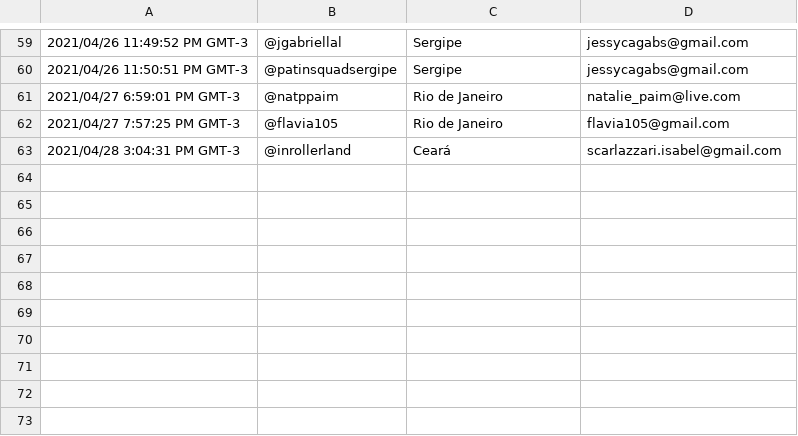
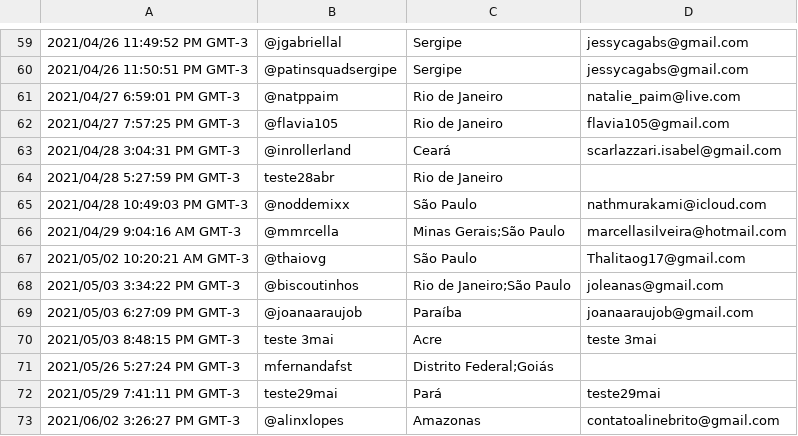
Before and after one commit to izamith/mapa-das-minas, a CSV file: data/minas2jun.csv (was data/minas28abr.csv), drawn as a sheet; only a part is shown, gaps mark what is left out; the diff names each change by its address in the sheet, - before the commit and + after, or states it on an @@ line.

```diff
--- a/data/minas28abr.csv
+++ b/data/minas2jun.csv
+row 64: 2021/04/28 5:27:59 PM GMT-3 | teste28abr | Rio de Janeiro
+row 65: 2021/04/28 10:49:03 PM GMT-3 | @noddemixx | São Paulo | nathmurakami@icloud.com
+row 66: 2021/04/29 9:04:16 AM GMT-3 | @mmrcella | Minas Gerais;São Paulo | marcellasilveira@hotmail.com
+row 67: 2021/05/02 10:20:21 AM GMT-3 | @thaiovg | São Paulo | Thalitaog17@gmail.com
+row 68: 2021/05/03 3:34:22 PM GMT-3 | @biscoutinhos | Rio de Janeiro;São Paulo | joleanas@gmail.com
+row 69: 2021/05/03 6:27:09 PM GMT-3 | @joanaaraujob | Paraíba | joanaaraujob@gmail.com
+row 70: 2021/05/03 8:48:15 PM GMT-3 | teste 3mai | Acre | teste 3mai
+row 71: 2021/05/26 5:27:24 PM GMT-3 | mfernandafst | Distrito Federal;Goiás
+row 72: 2021/05/29 7:41:11 PM GMT-3 | teste29mai | Pará | teste29mai
+row 73: 2021/06/02 3:26:27 PM GMT-3 | @alinxlopes | Amazonas | contatoalinebrito@gmail.com
```
Also changed, not shown: data/dados.csv, 3 other files.
